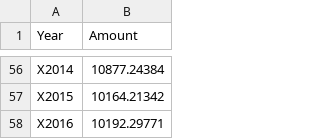
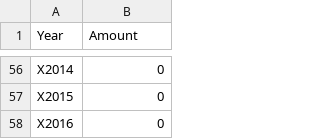
Before and after one commit to seanstutler/info-201-final-proj, a CSV file: scripts/output.csv, drawn as a sheet; only a part is shown, gaps mark what is left out; the diff covers the shown part only.

```diff
--- a/scripts/output.csv
+++ b/scripts/output.csv
@@ -56,3 +56,3 @@
-"X2014",10877.24384
-"X2015",10164.21342
-"X2016",10192.29771
+"X2014",0
+"X2015",0
+"X2016",0
```
Also changed, not shown: 54 edited cells elsewhere in this file, 3 other files.
